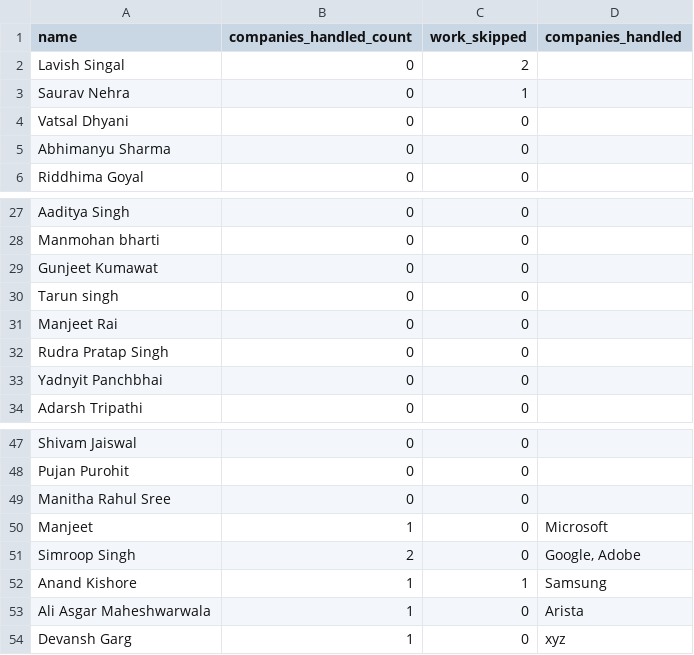
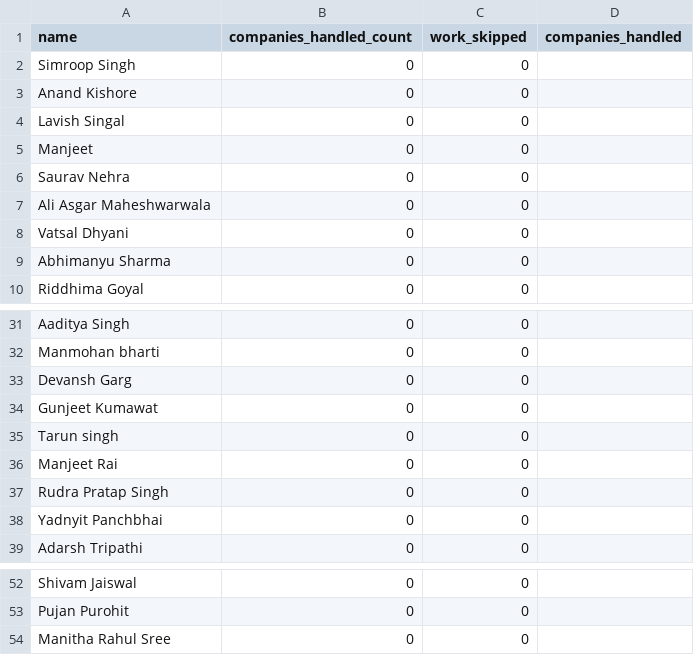
Before and after one commit to dev484p/CnP_Work, a CSV file: CnP_Volunteers.csv, drawn as a sheet; only a part is shown, gaps mark what is left out.

Commit message:
Update CnP_Volunteers.csv

```diff
--- a/CnP_Volunteers.csv
+++ b/CnP_Volunteers.csv
@@ -1,4 +1,8 @@
 name,companies_handled_count,work_skipped,companies_handled
-Lavish Singal,0,2,
-Saurav Nehra,0,1,
+Simroop Singh,0,0,
+Anand Kishore,0,0,
+Lavish Singal,0,0,
+Manjeet,0,0,
+Saurav Nehra,0,0,
+Ali Asgar Maheshwarwala,0,0,
 Vatsal Dhyani,0,0,
@@ -28,2 +32,3 @@ Aaditya Singh,0,0,
 Manmohan bharti,0,0,
+Devansh Garg,0,0,
 Gunjeet Kumawat,0,0,
@@ -49,6 +54 @@ Pujan Purohit,0,0,
 Manitha Rahul Sree,0,0,
-Manjeet,1,0,Microsoft
-Simroop Singh,2,0,"Google, Adobe"
-Anand Kishore,1,1,Samsung
-Ali Asgar Maheshwarwala,1,0,Arista
-Devansh Garg,1,0,xyz
```
